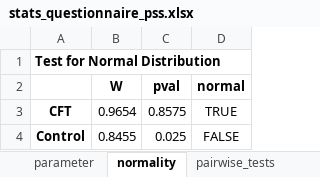
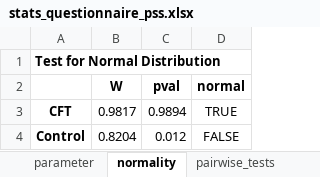
Before and after one commit to mad-lab-fau/cft-analysis, an Excel workbook: experiments/2022_scientific_reports/results/statistics/stats_questionnaire_pss.xlsx, sheet normality, drawn as a sheet; values as stored, in another font and other column widths than the file's, no borders; the diff names each change by its address in the sheet, - before the commit and + after, or states it on an @@ line.

```diff
--- a/experiments/2022_scientific_reports/results/statistics/stats_questionnaire_pss.xlsx (sheet normality)
+++ b/experiments/2022_scientific_reports/results/statistics/stats_questionnaire_pss.xlsx (sheet normality)
-B3 (W): 0.9654
+B3 (W): 0.9817
-C3 (pval): 0.8575
+C3 (pval): 0.9894
-B4 (W): 0.8455
+B4 (W): 0.8204
-C4 (pval): 0.025
+C4 (pval): 0.012
```
Also changed, not shown: sheet pairwise_tests, experiments/2022_scientific_reports/results/statistics/stats_questionnaire_mdbf_interaction.xlsx, experiments/2022_scientific_reports/results/statistics/stats_questionnaire_mdbf_pre_post.xlsx, 7 other files.
